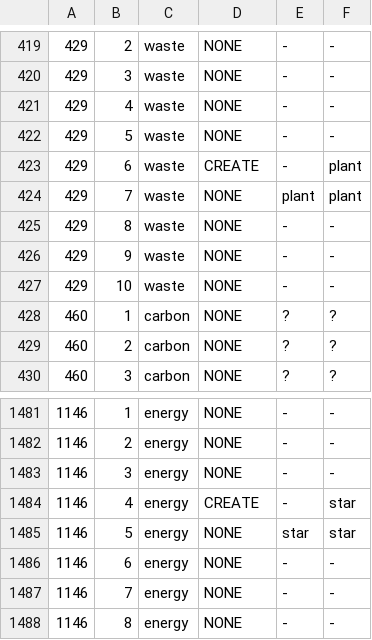
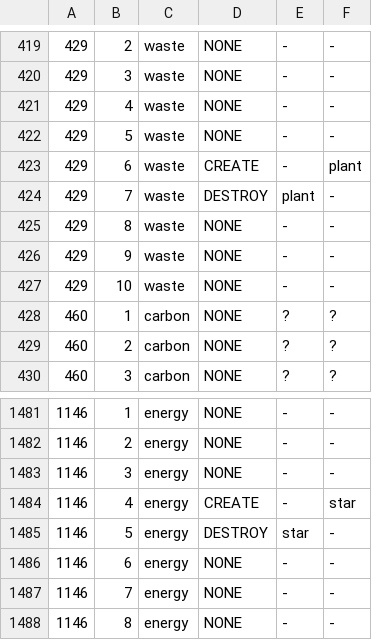
Before and after one commit to ytyz1307zzh/NCET-ProPara, a TSV file: data/prediction.tsv, drawn as a sheet; only a part is shown, gaps mark what is left out.

Commit message:
modify hard constraints in prediction and update best result

```diff
--- a/data/prediction.tsv
+++ b/data/prediction.tsv
@@ -423,3 +423,3 @@
 429	6	waste	CREATE	-	plant
-429	7	waste	NONE	plant	plant
+429	7	waste	DESTROY	plant	-
 429	8	waste	NONE	-	-
@@ -1484,3 +1484,3 @@
 1146	4	energy	CREATE	-	star
-1146	5	energy	NONE	star	star
+1146	5	energy	DESTROY	star	-
 1146	6	energy	NONE	-	-
```
Also changed, not shown: 4 other files.
